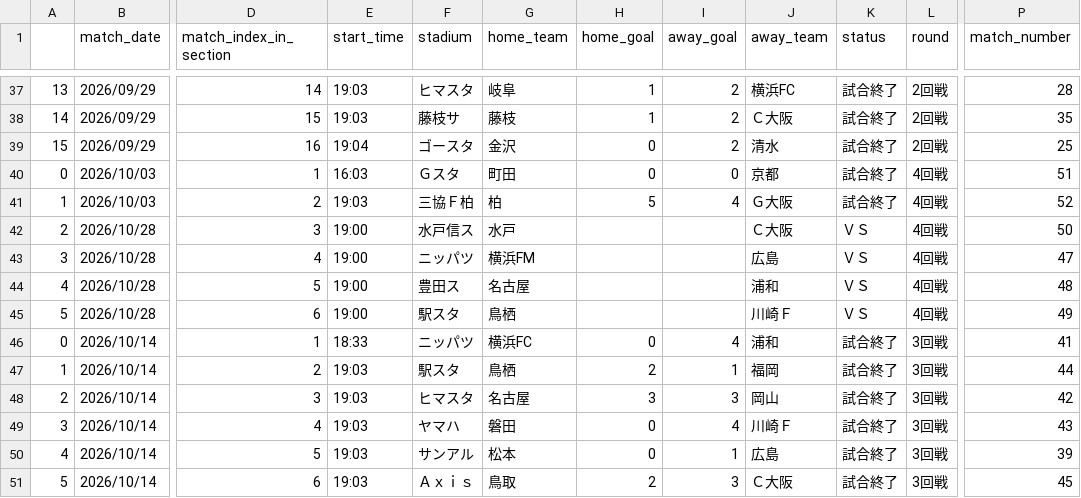
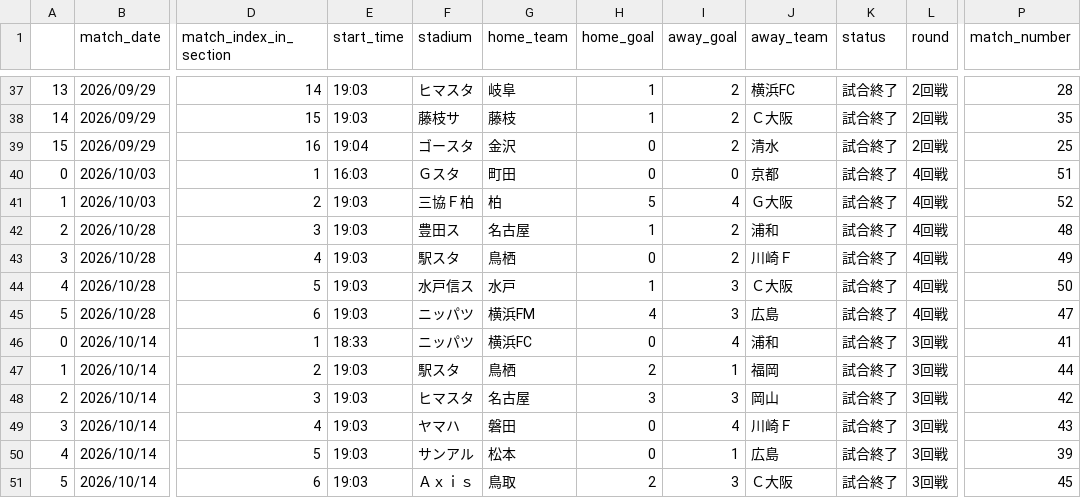
Before and after one commit to mokekuma-git/JLeague_Matches-Bar_Graph, a CSV file: docs/csv/26-27_allmatch_result-JLeagueCup.csv, drawn as a sheet; only a part is shown, gaps mark what is left out; the diff names each change by its address in the sheet, - before the commit and + after, or states it on an @@ line.

```diff
--- a/docs/csv/26-27_allmatch_result-JLeagueCup.csv
+++ b/docs/csv/26-27_allmatch_result-JLeagueCup.csv
-E42:E45 (start_time): 19:00
+E42:E45 (start_time): 19:03
-F42 (stadium): 水戸信ス
+F42 (stadium): 豊田ス
-G42 (home_team): 水戸
+G42 (home_team): 名古屋
-H42 (home_goal): (empty)
+H42 (home_goal): 1
-I42:I43 (away_goal): (empty)
+I42:I43 (away_goal): 2
-J42 (away_team): Ｃ大阪
+J42 (away_team): 浦和
-K42:K45 (status): ＶＳ
+K42:K45 (status): 試合終了
-P42 (match_number): 50
+P42 (match_number): 48
-F43 (stadium): ニッパツ
+F43 (stadium): 駅スタ
-G43 (home_team): 横浜FM
+G43 (home_team): 鳥栖
-H43 (home_goal): (empty)
+H43 (home_goal): 0
-J43 (away_team): 広島
+J43 (away_team): 川崎Ｆ
-P43 (match_number): 47
+P43 (match_number): 49
-F44 (stadium): 豊田ス
+F44 (stadium): 水戸信ス
-G44 (home_team): 名古屋
+G44 (home_team): 水戸
-H44 (home_goal): (empty)
+H44 (home_goal): 1
-I44:I45 (away_goal): (empty)
+I44:I45 (away_goal): 3
-J44 (away_team): 浦和
+J44 (away_team): Ｃ大阪
-P44 (match_number): 48
+P44 (match_number): 50
-F45 (stadium): 駅スタ
+F45 (stadium): ニッパツ
-G45 (home_team): 鳥栖
+G45 (home_team): 横浜FM
-H45 (home_goal): (empty)
+H45 (home_goal): 4
-J45 (away_team): 川崎Ｆ
+J45 (away_team): 広島
-P45 (match_number): 49
+P45 (match_number): 47
```
Also changed, not shown: csv/2026_frame11.csv, docs/csv/26-27_allmatch_result-WE.csv, 1 other file.
